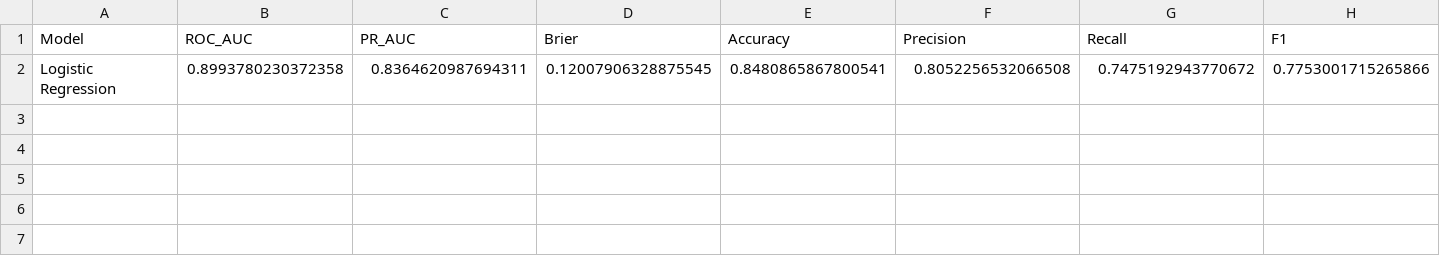
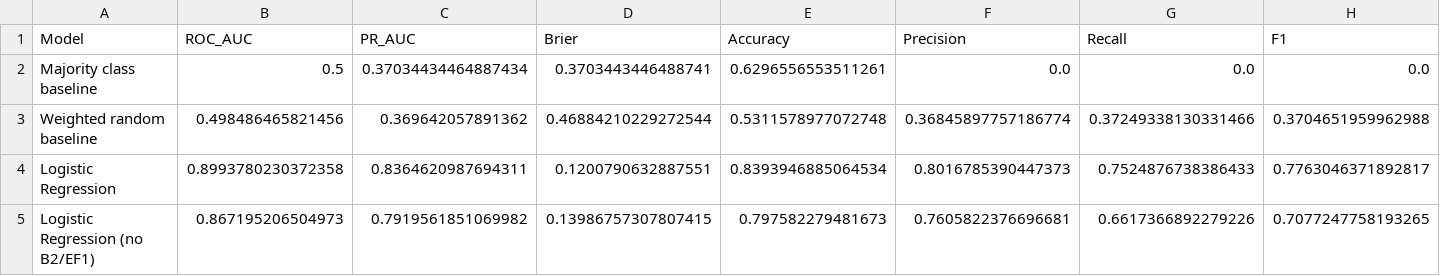
Before and after one commit to Break-Through-Tech/Thrivent-1B-financial-resilience-map, a CSV file: outputs/tables/logistic_baseline_results.csv, drawn as a sheet.

Commit message:
Complete September logistic baseline and fix data path
- Move raw SHED CSV into data/raw/ to match the path the notebooks use
- Rebuild 04_logistic_baseline with full, runnable code (reproduces the
  first iteration's ROC AUC, PR AUC, and Brier score exactly)
- Add majority-class and weighted-random baselines
- Train and evaluate with survey weights
- Add weighted calibration curve
- Add a variant without near-target predictors B2 and EF1

```diff
--- a/outputs/tables/logistic_baseline_results.csv
+++ b/outputs/tables/logistic_baseline_results.csv
@@ -1,2 +1,5 @@
 Model,ROC_AUC,PR_AUC,Brier,Accuracy,Precision,Recall,F1
-Logistic Regression,0.8993780230372358,0.8364620987694311,0.12007906328875545,0.8480865867800541,0.8052256532066508,0.7475192943770672,0.7753001715265866
+Majority class baseline,0.5,0.37034434464887434,0.3703443446488741,0.6296556553511261,0.0,0.0,0.0
+Weighted random baseline,0.498486465821456,0.369642057891362,0.46884210229272544,0.5311578977072748,0.36845897757186774,0.37249338130331466,0.3704651959962988
+Logistic Regression,0.8993780230372358,0.8364620987694311,0.1200790632887551,0.8393946885064534,0.8016785390447373,0.7524876738386433,0.7763046371892817
+Logistic Regression (no B2/EF1),0.867195206504973,0.7919561851069982,0.13986757307807415,0.797582279481673,0.7605822376696681,0.6617366892279226,0.7077247758193265
```
Also changed, not shown: outputs/tables/logistic_coefficients.csv, 3 other files.
